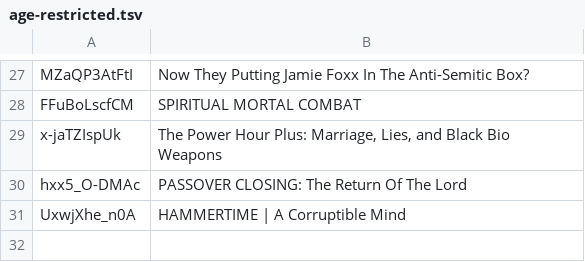
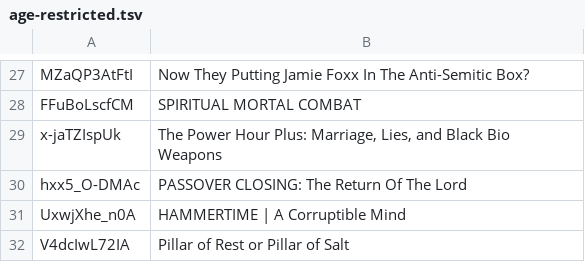
Before and after one commit to DevSecObie/cyberjudah, a TSV file: blog/age-restricted.tsv, drawn as a sheet; only a part is shown, gaps mark what is left out; the diff names each change by its address in the sheet, - before the commit and + after, or states it on an @@ line.

```diff
--- a/blog/age-restricted.tsv
+++ b/blog/age-restricted.tsv
+row 32: V4dcIwL72IA | Pillar of Rest or Pillar of Salt
```
Also changed, not shown: blog/channel-meta.tsv, blog/no-captions.tsv, 23 other files.
